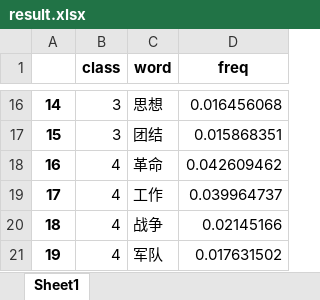
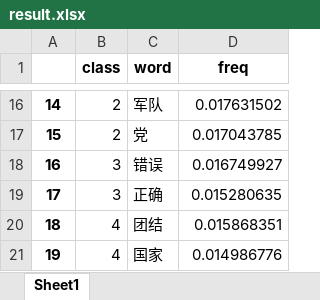
Before and after one commit to wangyendt/text_clustering, an Excel workbook: result.xlsx, sheet Sheet1, drawn as a sheet; only a part is shown, gaps mark what is left out; values as stored, in another font and other column widths than the file's, no borders; the diff covers the shown part only; the diff names each change by its address in the sheet, - before the commit and + after, or states it on an @@ line.

```diff
--- a/result.xlsx (sheet Sheet1)
+++ b/result.xlsx (sheet Sheet1)
-B16:B17 (class): 3
+B16:B17 (class): 2
-C16 (word): 思想
+C16 (word): 军队
-D16 (freq): 0.016456068
+D16 (freq): 0.017631502
-C17 (word): 团结
+C17 (word): 党
-D17 (freq): 0.015868351
+D17 (freq): 0.017043785
-B18:B19 (class): 4
+B18:B19 (class): 3
-C18 (word): 革命
+C18 (word): 错误
-D18 (freq): 0.042609462
+D18 (freq): 0.016749927
-C19 (word): 工作
+C19 (word): 正确
-D19 (freq): 0.039964737
+D19 (freq): 0.015280635
-C20 (word): 战争
+C20 (word): 团结
-D20 (freq): 0.02145166
+D20 (freq): 0.015868351
-C21 (word): 军队
+C21 (word): 国家
-D21 (freq): 0.017631502
+D21 (freq): 0.014986776
```
Also changed, not shown: 31 edited cells elsewhere in this sheet, 2 other files.
